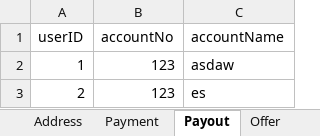
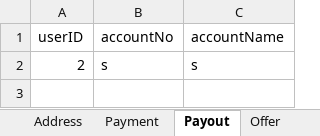
Before and after one commit to 3zqul/ShopSklep, an Excel workbook: src/main/java/Shop/essa.xlsx, sheet Payout, drawn as a sheet; values as stored, in another font and other column widths than the file's, no borders; removed rows and columns are numbered as before the commit, all else as after; the diff names each change by its address in the sheet, - before the commit and + after, or states it on an @@ line.

```diff
--- a/src/main/java/Shop/essa.xlsx (sheet Payout)
+++ b/src/main/java/Shop/essa.xlsx (sheet Payout)
-row 2: 1 | 123 | asdaw
-B2 (accountNo): 123
+B2 (accountNo): s
-C2 (accountName): es
+C2 (accountName): s
```
Also changed, not shown: sheet Shoe, sheet ShoeDetails, sheet Offer, sheet Payment, sheet Address, sheet Customer, 2 more sheets, 9 other files.
